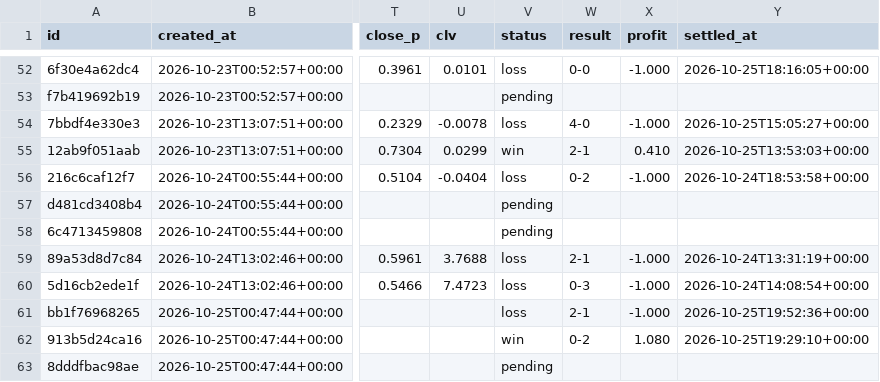
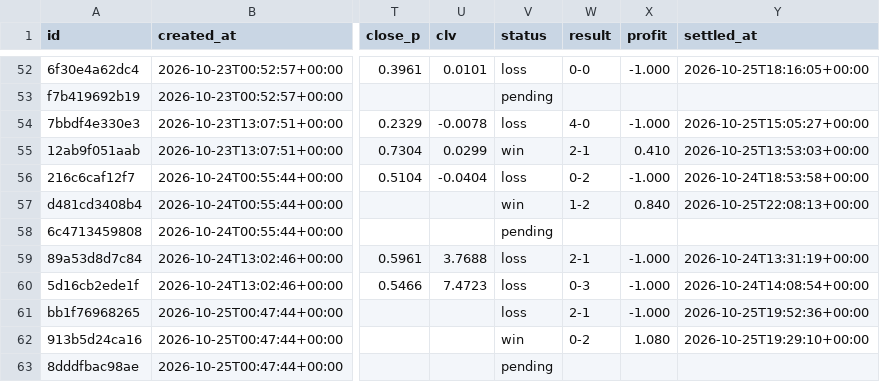
Before and after one commit to panchiyu1-cloud/sports-analyzer, a CSV file: data/ledger.csv, drawn as a sheet; only a part is shown, gaps mark what is left out; the diff names each change by its address in the sheet, - before the commit and + after, or states it on an @@ line.

```diff
--- a/data/ledger.csv
+++ b/data/ledger.csv
-V57 (status): pending
+V57 (status): win
-W57 (result): (empty)
+W57 (result): 1-2
-X57 (profit): (empty)
+X57 (profit): 0.840
-Y57 (settled_at): (empty)
+Y57 (settled_at): 2026-10-25T22:08:13+00:00
```
Also changed, not shown: data/reviews/football.csv, 10 other files.
